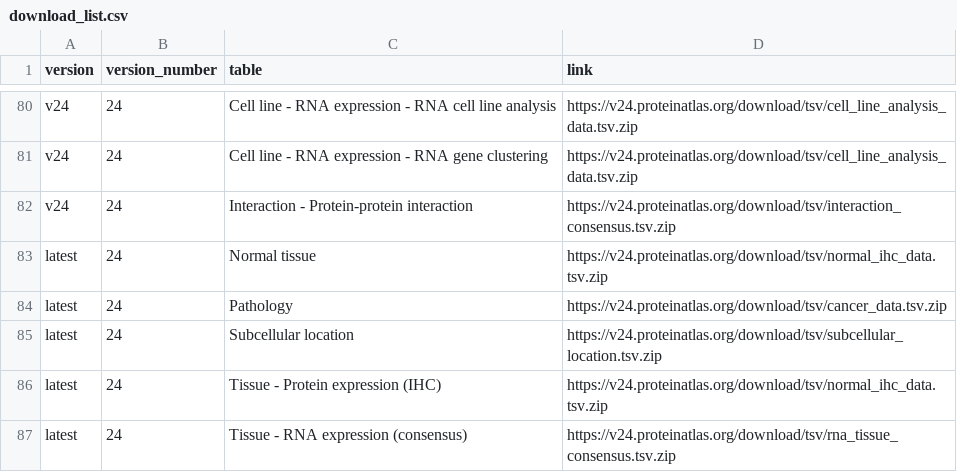
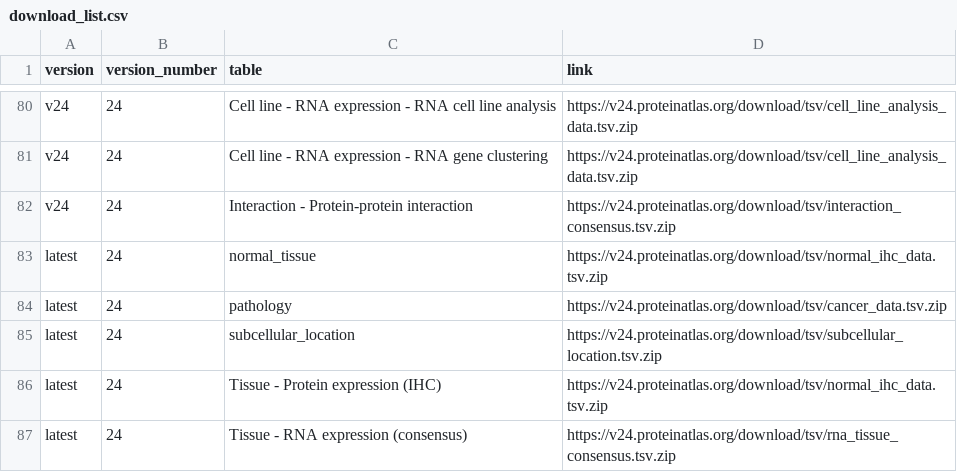
Before and after one commit to anhtr/HPAanalyze, a CSV file: data_raw/download_list.csv, drawn as a sheet; only a part is shown, gaps mark what is left out.

Commit message:
Update download function and update built-in data

```diff
--- a/data_raw/download_list.csv
+++ b/data_raw/download_list.csv
@@ -82,5 +82,5 @@ v24,24,Cell line - RNA expression - RNA gene clustering,https://v24.proteinatlas
 v24,24,Interaction - Protein-protein interaction,https://v24.proteinatlas.org/download/tsv/interaction_consensus.tsv.zip
-latest,24,Normal tissue,https://v24.proteinatlas.org/download/tsv/normal_ihc_data.tsv.zip
-latest,24,Pathology,https://v24.proteinatlas.org/download/tsv/cancer_data.tsv.zip
-latest,24,Subcellular location ,https://v24.proteinatlas.org/download/tsv/subcellular_location.tsv.zip
+latest,24,normal_tissue,https://v24.proteinatlas.org/download/tsv/normal_ihc_data.tsv.zip
+latest,24,pathology,https://v24.proteinatlas.org/download/tsv/cancer_data.tsv.zip
+latest,24,subcellular_location ,https://v24.proteinatlas.org/download/tsv/subcellular_location.tsv.zip
 latest,24,Tissue - Protein expression (IHC),https://v24.proteinatlas.org/download/tsv/normal_ihc_data.tsv.zip
```
Also changed, not shown: 4 other files.
